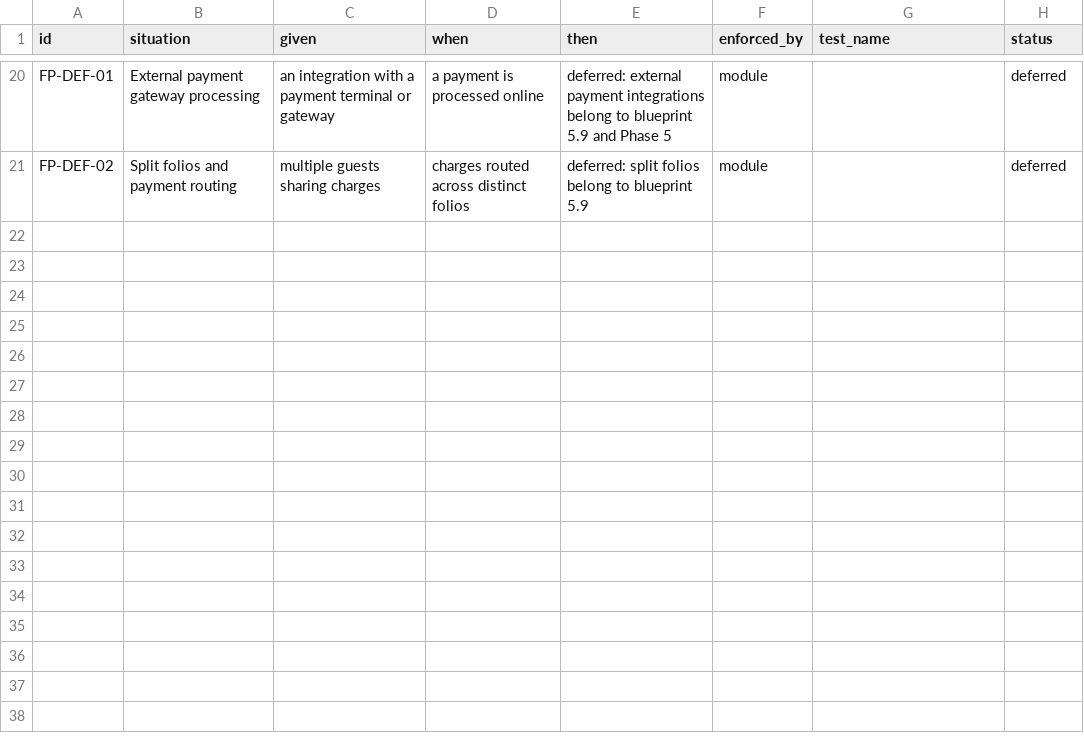
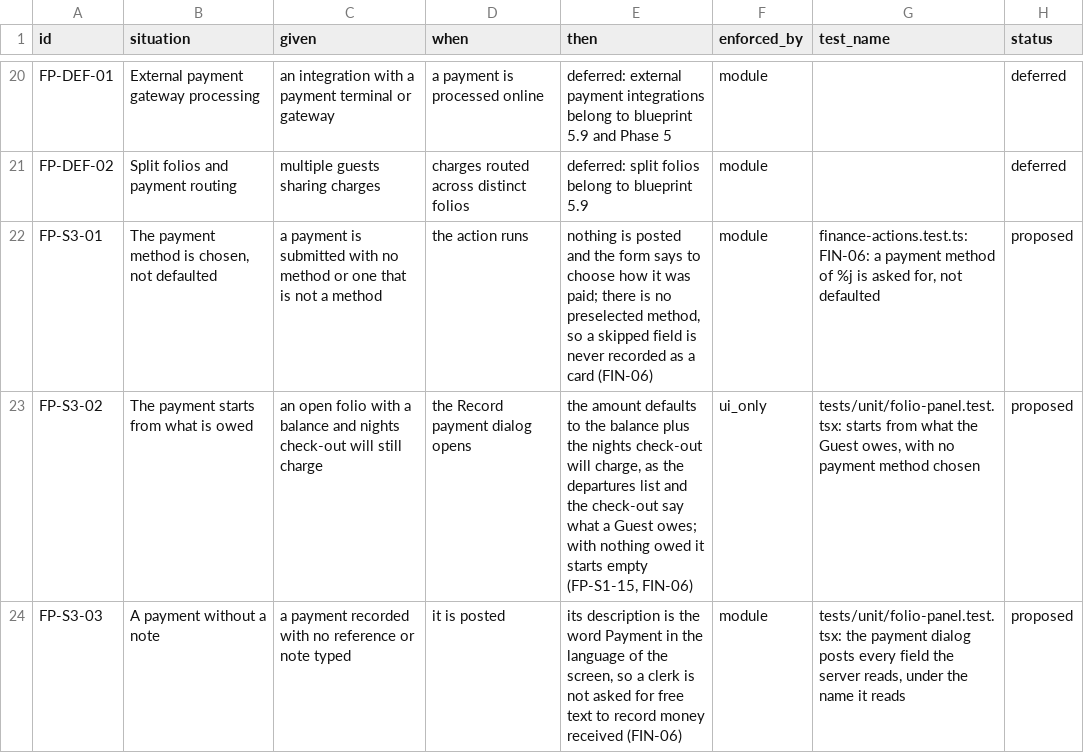
Before and after one commit to prizic/ranza, a CSV file: docs/features/folio-payments/edge-cases.csv, drawn as a sheet; only a part is shown, gaps mark what is left out; the diff names each change by its address in the sheet, - before the commit and + after, or states it on an @@ line.

```diff
--- a/docs/features/folio-payments/edge-cases.csv
+++ b/docs/features/folio-payments/edge-cases.csv
+row 22: FP-S3-01 | The payment method is chosen, not defaulted | a payment is submitted with no method or one that is not a method | the action runs | nothing is posted and the form says to choose how it was paid; there is no preselected method, so a skipped field is never recorded as a card (FIN-06) | module | finance-actions.test.ts: FIN-06: a payment method of %j is asked for, not defaulted | proposed
+row 23: FP-S3-02 | The payment starts from what is owed | an open folio with a balance and nights check-out will still charge | the Record payment dialog opens | the amount defaults to the balance plus the nights check-out will charge, as the departures list and the check-out say what a Guest owes; with nothing owed it starts empty (FP-S1-15, FIN-06) | ui_only | tests/unit/folio-panel.test.tsx: starts from what the Guest owes, with no payment method chosen | proposed
+row 24: FP-S3-03 | A payment without a note | a payment recorded with no reference or note typed | it is posted | its description is the word Payment in the language of the screen, so a clerk is not asked for free text to record money received (FIN-06) | module | tests/unit/folio-panel.test.tsx: the payment dialog posts every field the server reads, under the name it reads | proposed
```
Also changed, not shown: docs/features/portfolio/edge-cases.csv, docs/features/today-dashboard/edge-cases.csv, 7 other files.
